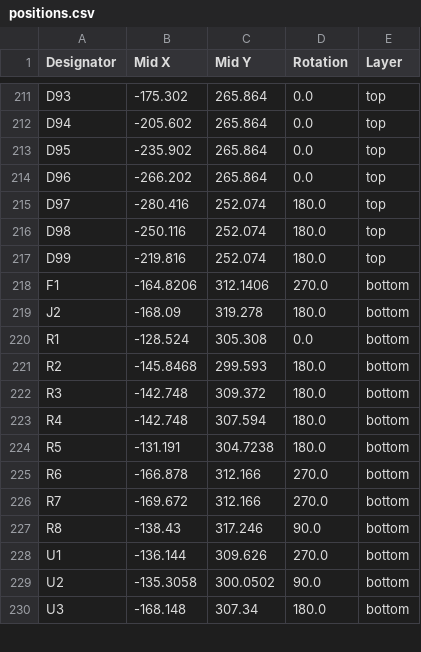
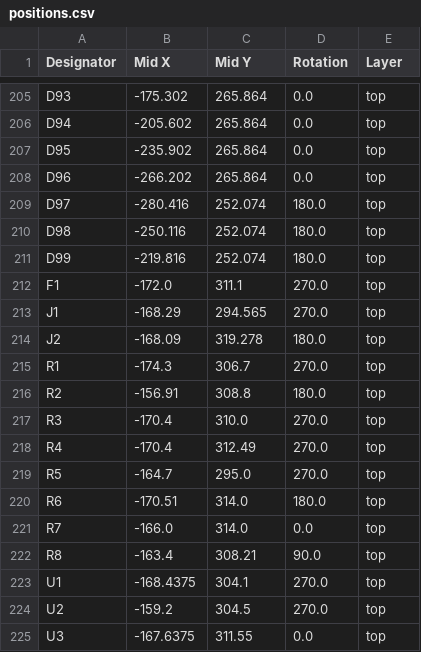
Before and after one commit to brunostjohn/button-midi-thing, a CSV file: production/positions.csv, drawn as a sheet; only a part is shown, gaps mark what is left out; the diff covers the shown part only.

```diff
--- a/production/positions.csv
+++ b/production/positions.csv
@@ -217,14 +211,15 @@ D98,-250.116,252.074,180.0,top
 D99,-219.816,252.074,180.0,top
-F1,-164.8206,312.1406,270.0,bottom
-J2,-168.09,319.278,180.0,bottom
-R1,-128.524,305.308,0.0,bottom
-R2,-145.8468,299.593,180.0,bottom
-R3,-142.748,309.372,180.0,bottom
-R4,-142.748,307.594,180.0,bottom
-R5,-131.191,304.7238,180.0,bottom
-R6,-166.878,312.166,270.0,bottom
-R7,-169.672,312.166,270.0,bottom
-R8,-138.43,317.246,90.0,bottom
-U1,-136.144,309.626,270.0,bottom
-U2,-135.3058,300.0502,90.0,bottom
-U3,-168.148,307.34,180.0,bottom
+F1,-172.0,311.1,270.0,top
+J1,-168.29,294.565,270.0,top
+J2,-168.09,319.278,180.0,top
+R1,-174.3,306.7,270.0,top
+R2,-156.91,308.8,180.0,top
+R3,-170.4,310.0,270.0,top
+R4,-170.4,312.49,270.0,top
+R5,-164.7,295.0,270.0,top
+R6,-170.51,314.0,180.0,top
+R7,-166.0,314.0,0.0,top
+R8,-163.4,308.21,90.0,top
+U1,-168.4375,304.1,270.0,top
+U2,-159.2,304.5,270.0,top
+U3,-167.6375,311.55,0.0,top
```
Also changed, not shown: 6 removed rows and 118 edited cells elsewhere in this file, production/bom.csv, production/designators.csv, 41 other files.
